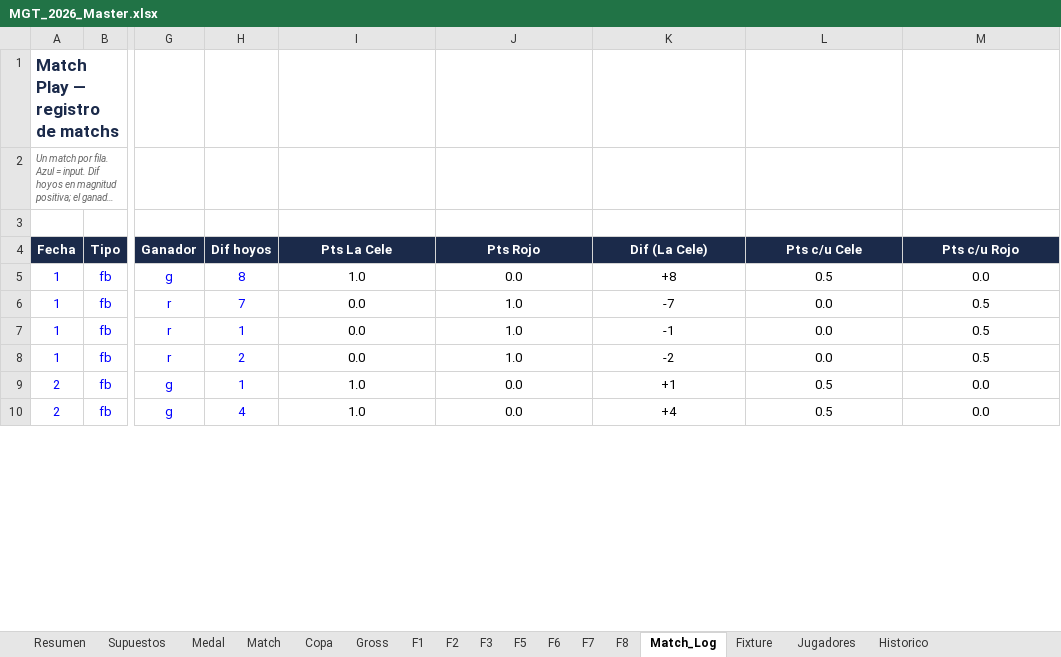
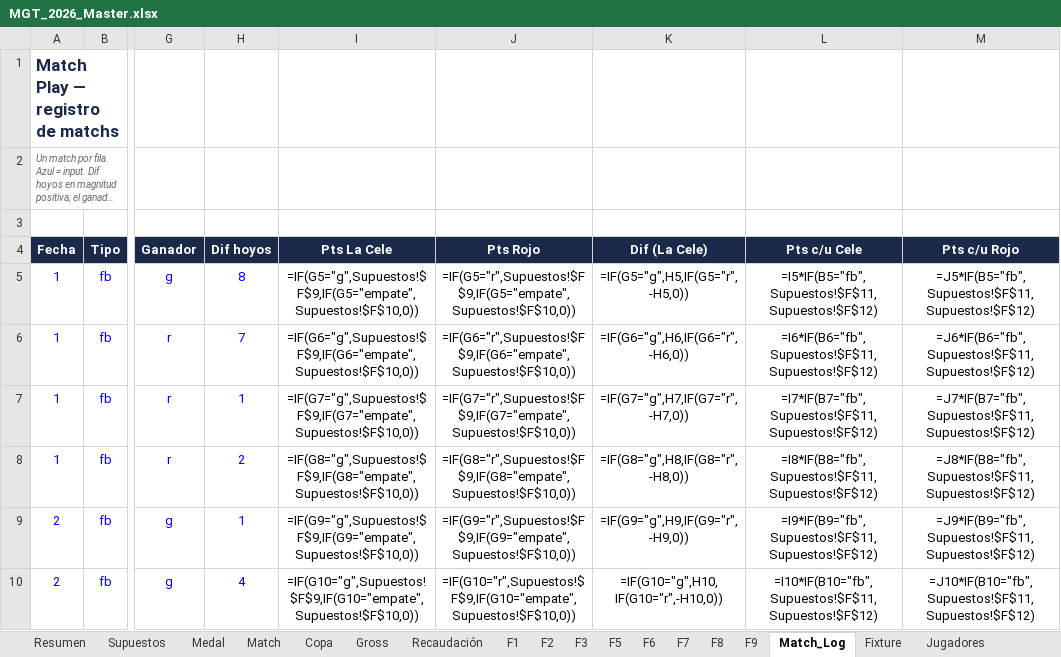
Before and after one commit to DevelopFB/MiliciaGolfTour, an Excel workbook: MGT_2026_Master.xlsx, sheet Match_Log, drawn as a sheet; only a part is shown, gaps mark what is left out; long unchanged cells end in …; values as stored, in another font and other column widths than the file's, no borders; formulas without a stored value are shown as written; the diff covers the shown part only; the diff names each change by its address in the sheet, - before the commit and + after, or states it on an @@ line.

```diff
--- a/MGT_2026_Master.xlsx (sheet Match_Log)
+++ b/MGT_2026_Master.xlsx (sheet Match_Log)
+sheet tab: Recaudación
+sheet tab: F9
-I5 (Pts La Cele): 1.0
+I5 (Pts La Cele): =IF(G5="g",Supuestos!$F$9,IF(G5="empate",Supuestos!$F$10,0))
-J5 (Pts Rojo): 0.0
+J5 (Pts Rojo): =IF(G5="r",Supuestos!$F$9,IF(G5="empate",Supuestos!$F$10,0))
-K5 (Dif (La Cele)): +8
+K5 (Dif (La Cele)): =IF(G5="g",H5,IF(G5="r",-H5,0))
-L5 (Pts c/u Cele): 0.5
+L5 (Pts c/u Cele): =I5*IF(B5="fb",Supuestos!$F$11,Supuestos!$F$12)
-M5 (Pts c/u Rojo): 0.0
+M5 (Pts c/u Rojo): =J5*IF(B5="fb",Supuestos!$F$11,Supuestos!$F$12)
-I6 (Pts La Cele): 0.0
+I6 (Pts La Cele): =IF(G6="g",Supuestos!$F$9,IF(G6="empate",Supuestos!$F$10,0))
-J6 (Pts Rojo): 1.0
+J6 (Pts Rojo): =IF(G6="r",Supuestos!$F$9,IF(G6="empate",Supuestos!$F$10,0))
-K6 (Dif (La Cele)): -7
+K6 (Dif (La Cele)): =IF(G6="g",H6,IF(G6="r",-H6,0))
-L6 (Pts c/u Cele): 0.0
+L6 (Pts c/u Cele): =I6*IF(B6="fb",Supuestos!$F$11,Supuestos!$F$12)
-M6 (Pts c/u Rojo): 0.5
+M6 (Pts c/u Rojo): =J6*IF(B6="fb",Supuestos!$F$11,Supuestos!$F$12)
-I7 (Pts La Cele): 0.0
+I7 (Pts La Cele): =IF(G7="g",Supuestos!$F$9,IF(G7="empate",Supuestos!$F$10,0))
-J7 (Pts Rojo): 1.0
+J7 (Pts Rojo): =IF(G7="r",Supuestos!$F$9,IF(G7="empate",Supuestos!$F$10,0))
-K7 (Dif (La Cele)): -1
+K7 (Dif (La Cele)): =IF(G7="g",H7,IF(G7="r",-H7,0))
-L7 (Pts c/u Cele): 0.0
+L7 (Pts c/u Cele): =I7*IF(B7="fb",Supuestos!$F$11,Supuestos!$F$12)
-M7 (Pts c/u Rojo): 0.5
+M7 (Pts c/u Rojo): =J7*IF(B7="fb",Supuestos!$F$11,Supuestos!$F$12)
-I8 (Pts La Cele): 0.0
+I8 (Pts La Cele): =IF(G8="g",Supuestos!$F$9,IF(G8="empate",Supuestos!$F$10,0))
-J8 (Pts Rojo): 1.0
+J8 (Pts Rojo): =IF(G8="r",Supuestos!$F$9,IF(G8="empate",Supuestos!$F$10,0))
-K8 (Dif (La Cele)): -2
+K8 (Dif (La Cele)): =IF(G8="g",H8,IF(G8="r",-H8,0))
-L8 (Pts c/u Cele): 0.0
+L8 (Pts c/u Cele): =I8*IF(B8="fb",Supuestos!$F$11,Supuestos!$F$12)
-M8 (Pts c/u Rojo): 0.5
+M8 (Pts c/u Rojo): =J8*IF(B8="fb",Supuestos!$F$11,Supuestos!$F$12)
-I9 (Pts La Cele): 1.0
+I9 (Pts La Cele): =IF(G9="g",Supuestos!$F$9,IF(G9="empate",Supuestos!$F$10,0))
-J9 (Pts Rojo): 0.0
+J9 (Pts Rojo): =IF(G9="r",Supuestos!$F$9,IF(G9="empate",Supuestos!$F$10,0))
-K9 (Dif (La Cele)): +1
+K9 (Dif (La Cele)): =IF(G9="g",H9,IF(G9="r",-H9,0))
-L9 (Pts c/u Cele): 0.5
+L9 (Pts c/u Cele): =I9*IF(B9="fb",Supuestos!$F$11,Supuestos!$F$12)
-M9 (Pts c/u Rojo): 0.0
+M9 (Pts c/u Rojo): =J9*IF(B9="fb",Supuestos!$F$11,Supuestos!$F$12)
-I10 (Pts La Cele): 1.0
+I10 (Pts La Cele): =IF(G10="g",Supuestos!$F$9,IF(G10="empate",Supuestos!$F$10,0))
-J10 (Pts Rojo): 0.0
+J10 (Pts Rojo): =IF(G10="r",Supuestos!$F$9,IF(G10="empate",Supuestos!$F$10,0))
-K10 (Dif (La Cele)): +4
+K10 (Dif (La Cele)): =IF(G10="g",H10,IF(G10="r",-H10,0))
-L10 (Pts c/u Cele): 0.5
+L10 (Pts c/u Cele): =I10*IF(B10="fb",Supuestos!$F$11,Supuestos!$F$12)
-M10 (Pts c/u Rojo): 0.0
+M10 (Pts c/u Rojo): =J10*IF(B10="fb",Supuestos!$F$11,Supuestos!$F$12)
```
Also changed, not shown: 5 added rows and 180 edited cells elsewhere in this sheet, sheet Gross, sheet Medal, sheet Match, sheet F7, sheet F5, sheet F6, 8 more sheets, 6 other files.
